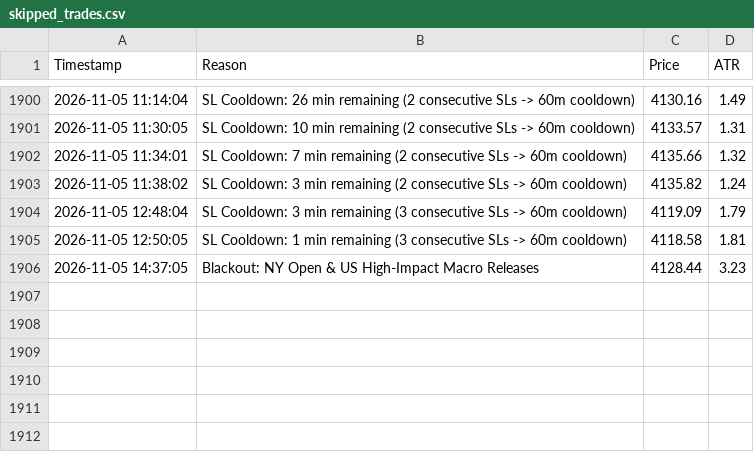
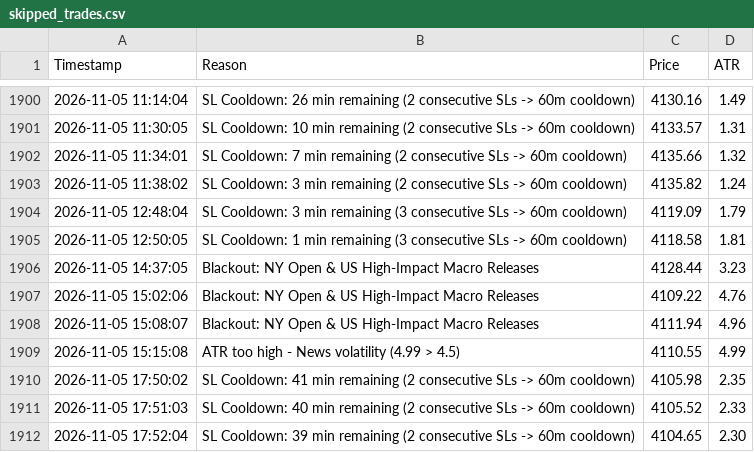
Before and after one commit to shashidaren/gold-trading-bot, a CSV file: skipped_trades.csv, drawn as a sheet; only a part is shown, gaps mark what is left out; the diff names each change by its address in the sheet, - before the commit and + after, or states it on an @@ line.

Commit message:
data collection 430

```diff
--- a/skipped_trades.csv
+++ b/skipped_trades.csv
+row 1907: 2026-11-05 15:02:06 | Blackout: NY Open & US High-Impact Macro Releases | 4109.22 | 4.76
+row 1908: 2026-11-05 15:08:07 | Blackout: NY Open & US High-Impact Macro Releases | 4111.94 | 4.96
+row 1909: 2026-11-05 15:15:08 | ATR too high - News volatility (4.99 > 4.5) | 4110.55 | 4.99
+row 1910: 2026-11-05 17:50:02 | SL Cooldown: 41 min remaining (2 consecutive SLs -> 60m cooldown) | 4105.98 | 2.35
+row 1911: 2026-11-05 17:51:03 | SL Cooldown: 40 min remaining (2 consecutive SLs -> 60m cooldown) | 4105.52 | 2.33
+row 1912: 2026-11-05 17:52:04 | SL Cooldown: 39 min remaining (2 consecutive SLs -> 60m cooldown) | 4104.65 | 2.30
```
Also changed, not shown: trades.csv, 3 other files.
